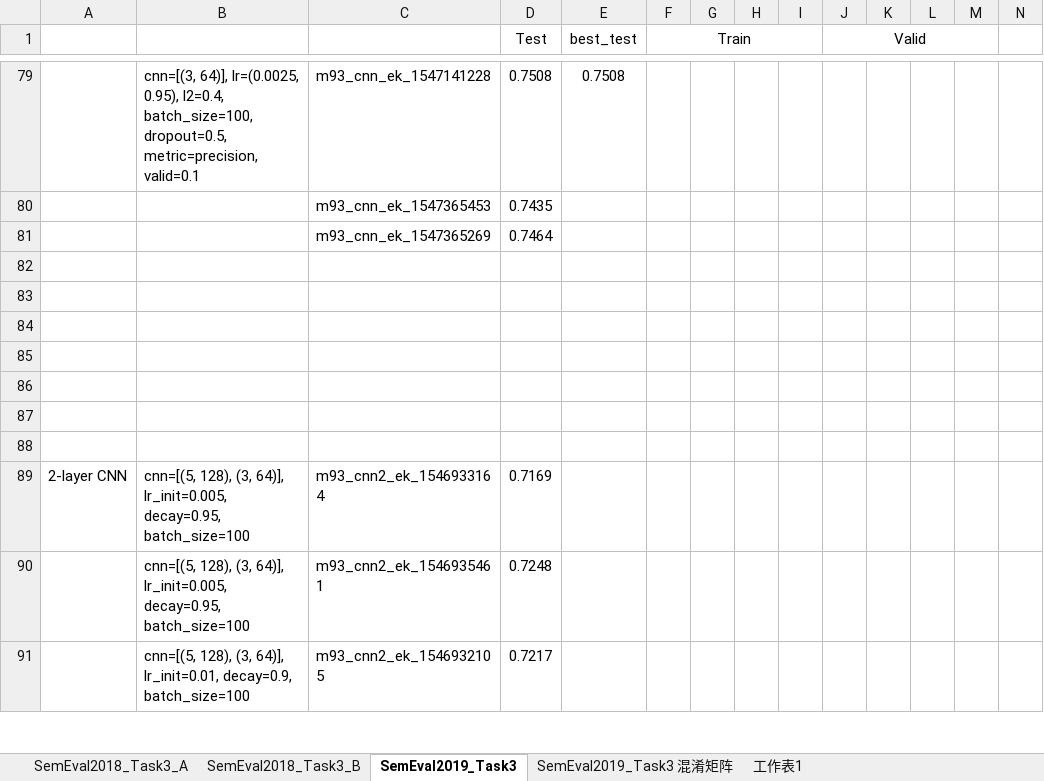
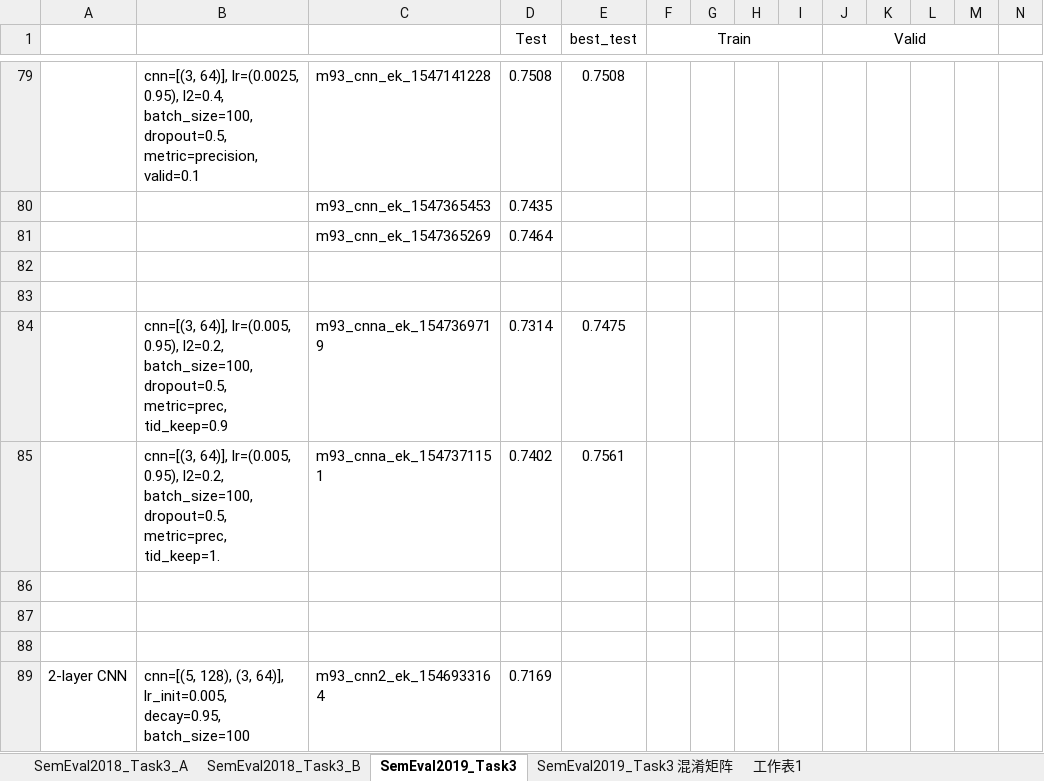
Before and after one commit to liangxh/irony_detection, an Excel workbook: experiment_record.xlsx, sheet SemEval2019_Task3, drawn as a sheet; only a part is shown, gaps mark what is left out; the shorter side is filled out with more unchanged rows; values as stored, in another font and other column widths than the file's, no borders; rows hold the shown columns only; the diff names each change by its address in the sheet, - before the commit and + after, or states it on an @@ line.

Commit message:
update

```diff
--- a/experiment_record.xlsx (sheet SemEval2019_Task3)
+++ b/experiment_record.xlsx (sheet SemEval2019_Task3)
-row 84: (empty)
+row 84:  | cnn=[(3, 64)], lr=(0.005, 0.95), l2=0.2, batch_size=100, dropout=0.5, metric=prec, tid_keep=0.9 | m93_cnna_ek_1547369719 | 0.7314 | 0.7475
-row 85: (empty)
+row 85:  | cnn=[(3, 64)], lr=(0.005, 0.95), l2=0.2, batch_size=100, dropout=0.5, metric=prec, tid_keep=1. | m93_cnna_ek_1547371151 | 0.7402 | 0.7561
```
